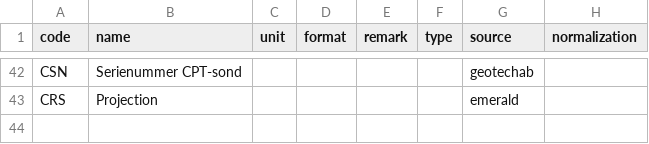
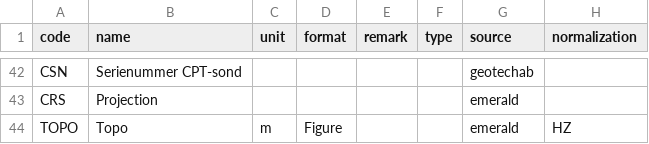
Before and after one commit to emerald-geomodelling/libsgfdata, a CSV file: libsgfdata/main.csv, drawn as a sheet; only a part is shown, gaps mark what is left out.

Commit message:
Topo columm

```diff
--- a/libsgfdata/main.csv
+++ b/libsgfdata/main.csv
@@ -43 +43,2 @@ CSN,Serienummer CPT-sond,,,,,geotechab,
 CRS,Projection,,,,,emerald,
+TOPO,Topo,m,Figure,,,emerald,HZ
```
